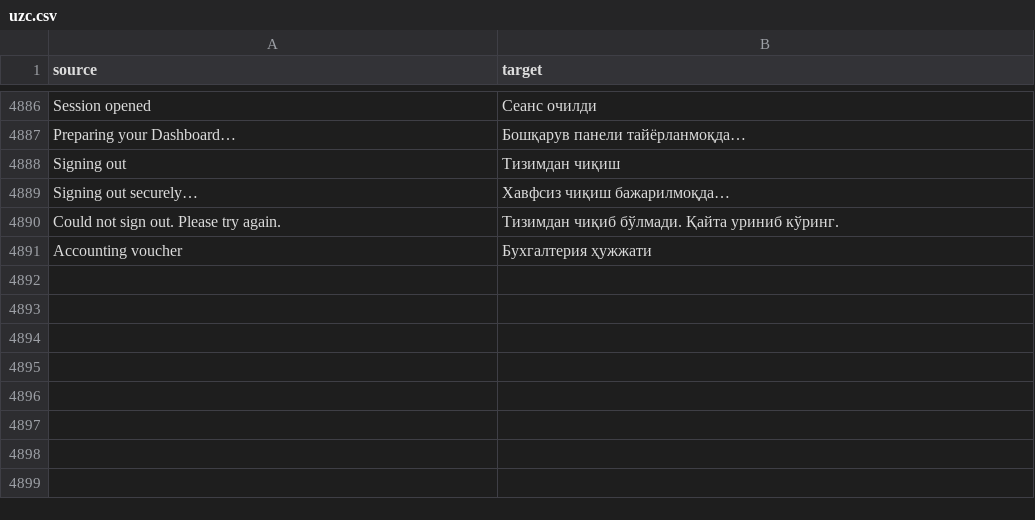
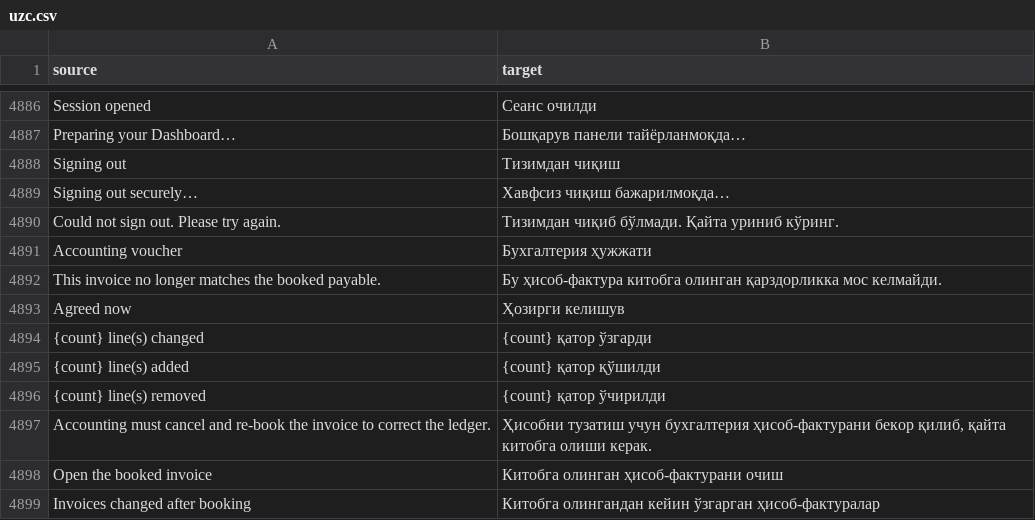
Before and after one commit to zvictory/stabler, a CSV file: stabler/translations/uzc.csv, drawn as a sheet; only a part is shown, gaps mark what is left out.

```diff
--- a/stabler/translations/uzc.csv
+++ b/stabler/translations/uzc.csv
@@ -4891 +4891,9 @@ Signing out,Тизимдан чиқиш
 Accounting voucher,Бухгалтерия ҳужжати
+This invoice no longer matches the booked payable.,Бу ҳисоб-фактура китобга олинган қарздорликка мос келмайди.
+Agreed now,Ҳозирги келишув
+{count} line(s) changed,{count} қатор ўзгарди
+{count} line(s) added,{count} қатор қўшилди
+{count} line(s) removed,{count} қатор ўчирилди
+Accounting must cancel and re-book the invoice to correct the ledger.,"Ҳисобни тузатиш учун бухгалтерия ҳисоб-фактурани бекор қилиб, қайта китобга олиши керак."
+Open the booked invoice,Китобга олинган ҳисоб-фактурани очиш
+Invoices changed after booking,Китобга олингандан кейин ўзгарган ҳисоб-фактуралар
```
Also changed, not shown: stabler/translations/en.csv, stabler/translations/ru.csv, 9 other files.
